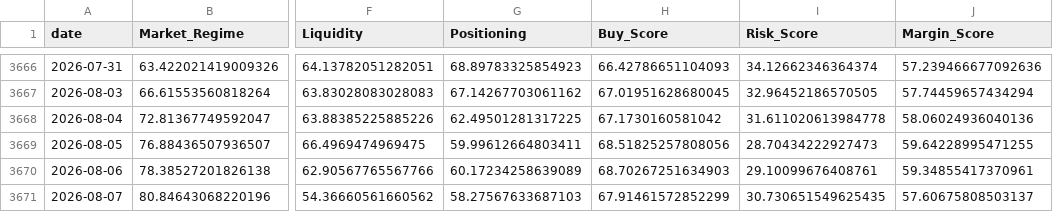
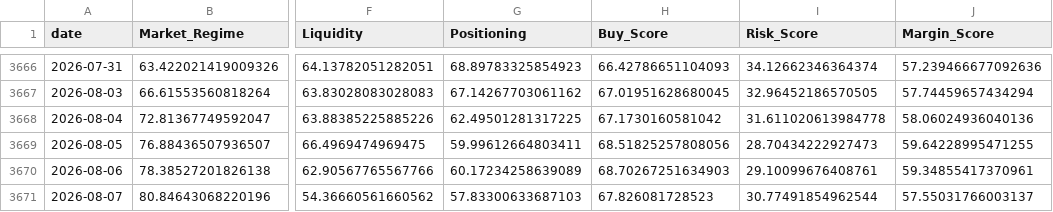
Before and after one commit to oldweng415-dev/investment-os, a CSV file: output/score_history.csv, drawn as a sheet; only a part is shown, gaps mark what is left out; the diff names each change by its address in the sheet, - before the commit and + after, or states it on an @@ line.

```diff
--- a/output/score_history.csv
+++ b/output/score_history.csv
-G3671 (Positioning): 58.27567633687103
+G3671 (Positioning): 57.83300633687103
-H3671 (Buy_Score): 67.91461572852299
+H3671 (Buy_Score): 67.826081728523
-I3671 (Risk_Score): 30.730651549625435
+I3671 (Risk_Score): 30.77491854962544
-J3671 (Margin_Score): 57.60675808503137
+J3671 (Margin_Score): 57.55031766003137
```
Also changed, not shown: output/module_data_quality.csv, output/raw_indicator_snapshot.csv, 4 other files.
